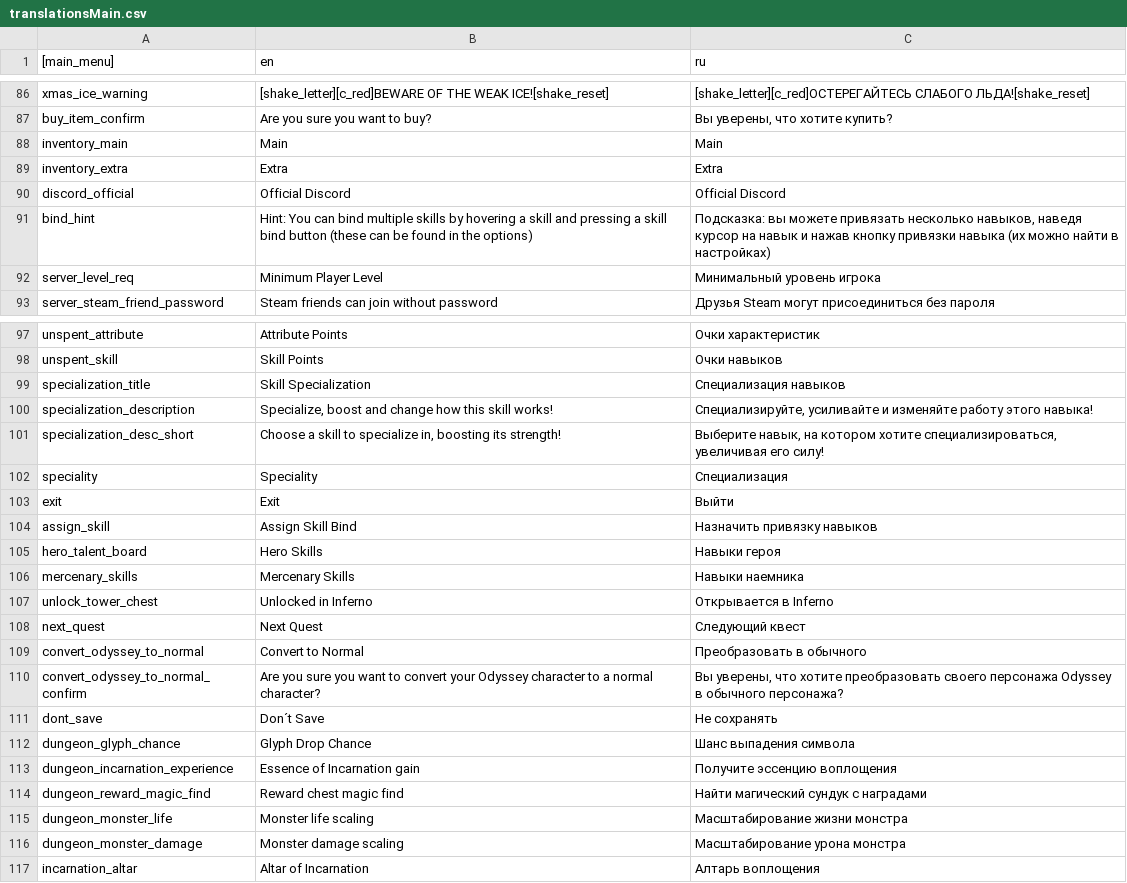
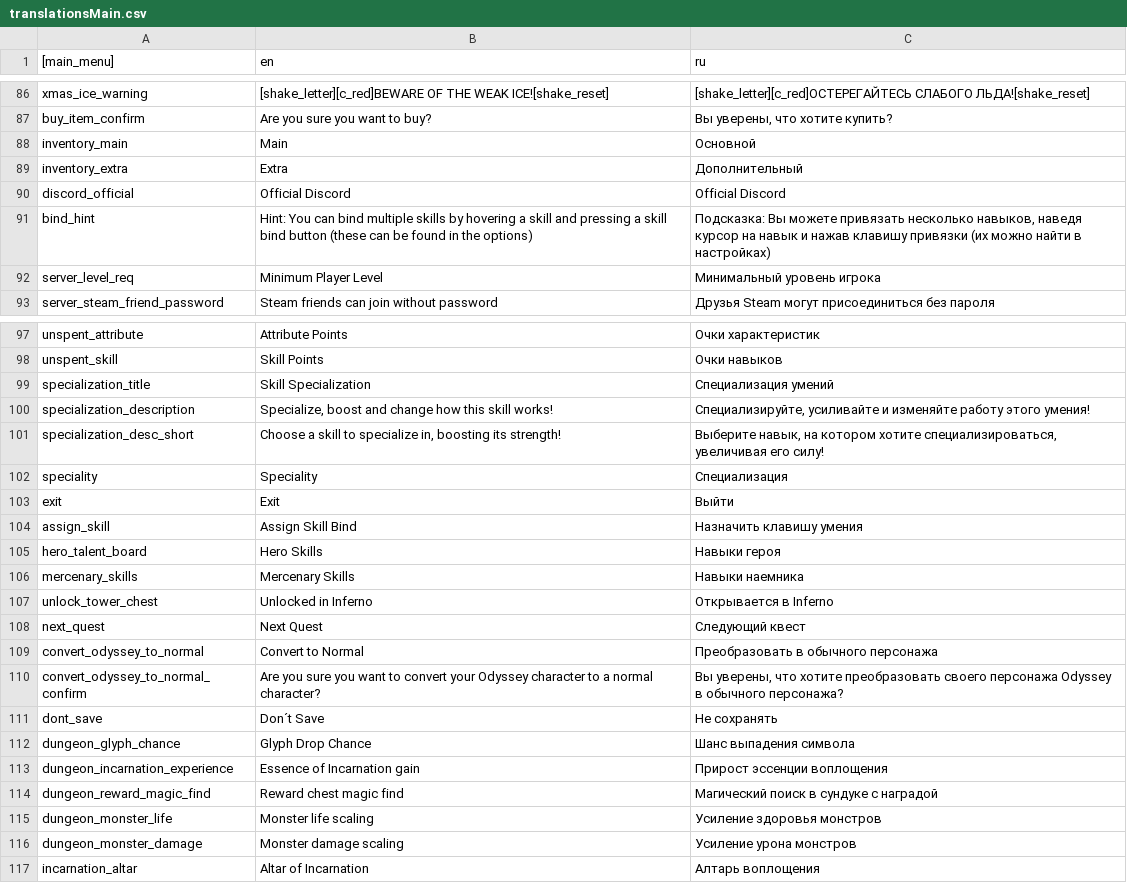
Before and after one commit to catgirl3d/hero_siege_ru_translations, a CSV file: translate/translationsMain.csv, drawn as a sheet; only a part is shown, gaps mark what is left out; the diff covers the shown part only.

```diff
--- a/translate/translationsMain.csv
+++ b/translate/translationsMain.csv
@@ -87,6 +87,6 @@ xmas_ice_warning|[shake_letter][c_red]BEWARE OF THE WEAK ICE![shake_reset]|[shak
 buy_item_confirm|Are you sure you want to buy?|Вы уверены, что хотите купить?
-inventory_main|Main|Main
-inventory_extra|Extra|Extra
+inventory_main|Main|Основной
+inventory_extra|Extra|Дополнительный
 discord_official|Official Discord|Official Discord
-bind_hint|Hint: You can bind multiple skills by hovering a skill and pressing a skill bind button (these can be found in the options)|Подсказка: вы можете привязать несколько навыков, наведя курсор на навык и нажав кнопку привязки навыка (их можно найти в настройках)
+bind_hint|Hint: You can bind multiple skills by hovering a skill and pressing a skill bind button (these can be found in the options)|Подсказка: Вы можете привязать несколько навыков, наведя курсор на навык и нажав клавишу привязки (их можно найти в настройках)
 server_level_req|Minimum Player Level|Минимальный уровень игрока
@@ -98,4 +98,4 @@ unspent_attribute|Attribute Points|Очки характеристик
 unspent_skill|Skill Points|Очки навыков
-specialization_title|Skill Specialization|Специализация навыков
-specialization_description|Specialize, boost and change how this skill works!|Специализируйте, усиливайте и изменяйте работу этого навыка!
+specialization_title|Skill Specialization|Специализация умений
+specialization_description|Specialize, boost and change how this skill works!|Специализируйте, усиливайте и изменяйте работу этого умения!
 specialization_desc_short|Choose a skill to specialize in, boosting its strength!|Выберите навык, на котором хотите специализироваться, увеличивая его силу!
@@ -103,3 +103,3 @@ speciality|Speciality|Специализация
 exit|Exit|Выйти
-assign_skill|Assign Skill Bind|Назначить привязку навыков
+assign_skill|Assign Skill Bind|Назначить клавишу умения
 hero_talent_board|Hero Skills|Навыки героя
@@ -108,3 +108,3 @@ unlock_tower_chest|Unlocked in Inferno|Открывается в Inferno
 next_quest|Next Quest|Следующий квест
-convert_odyssey_to_normal|Convert to Normal|Преобразовать в обычного
+convert_odyssey_to_normal|Convert to Normal|Преобразовать в обычного персонажа
 convert_odyssey_to_normal_confirm|Are you sure you want to convert your Odyssey character to a normal character?|Вы уверены, что хотите преобразовать своего персонажа Odyssey в обычного персонажа?
@@ -112,6 +112,6 @@ dont_save|Don´t Save|Не сохранять
 dungeon_glyph_chance|Glyph Drop Chance|Шанс выпадения символа
-dungeon_incarnation_experience|Essence of Incarnation gain|Получите эссенцию воплощения
-dungeon_reward_magic_find|Reward chest magic find|Найти магический сундук с наградами
-dungeon_monster_life|Monster life scaling|Масштабирование жизни монстра
-dungeon_monster_damage|Monster damage scaling|Масштабирование урона монстра
+dungeon_incarnation_experience|Essence of Incarnation gain|Прирост эссенции воплощения
+dungeon_reward_magic_find|Reward chest magic find|Магический поиск в сундуке с наградой
+dungeon_monster_life|Monster life scaling|Усиление здоровья монстров
+dungeon_monster_damage|Monster damage scaling|Усиление урона монстров
 incarnation_altar|Altar of Incarnation|Алтарь воплощения
```
Also changed, not shown: 137 edited cells elsewhere in this file, translate/translationsAttributes.csv, translate/translationsEnemy.csv, 9 other files.
